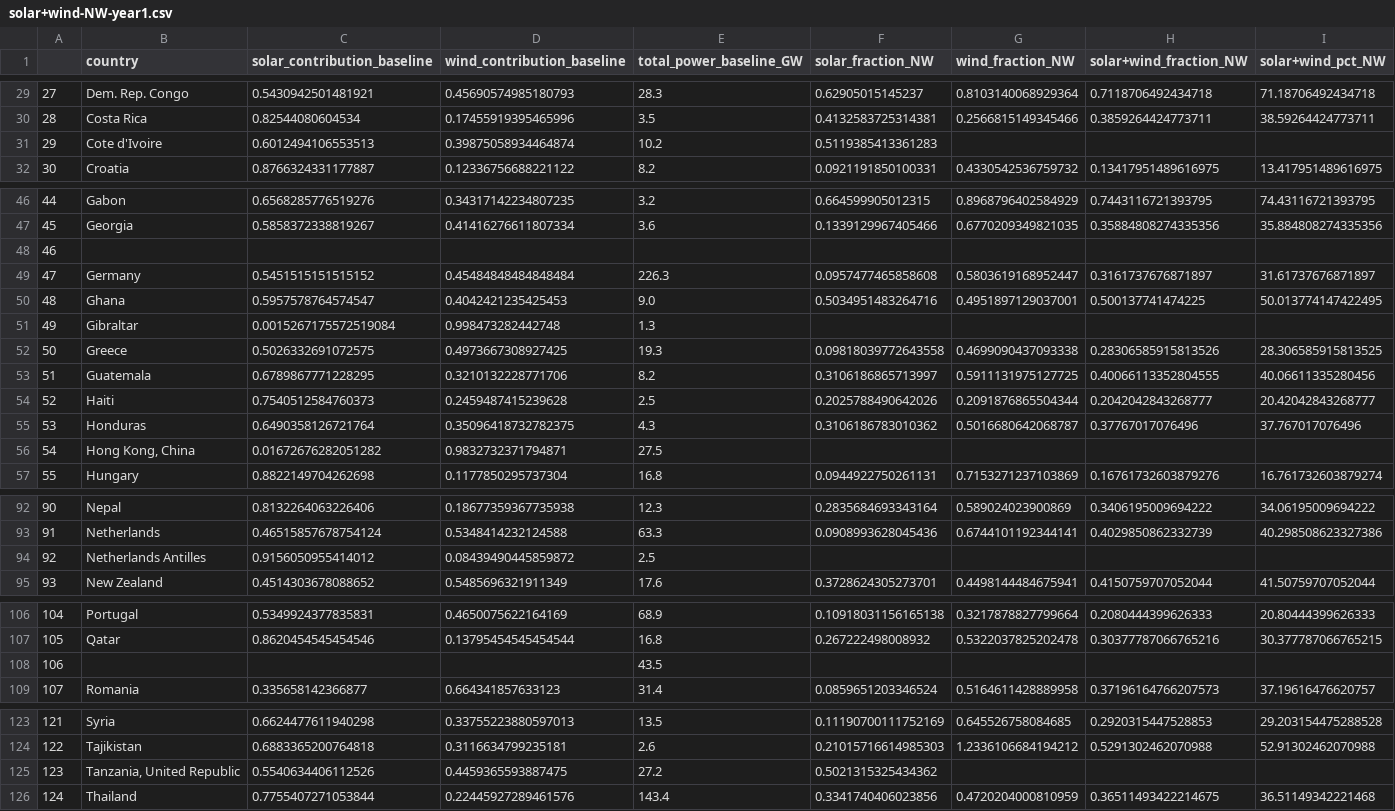
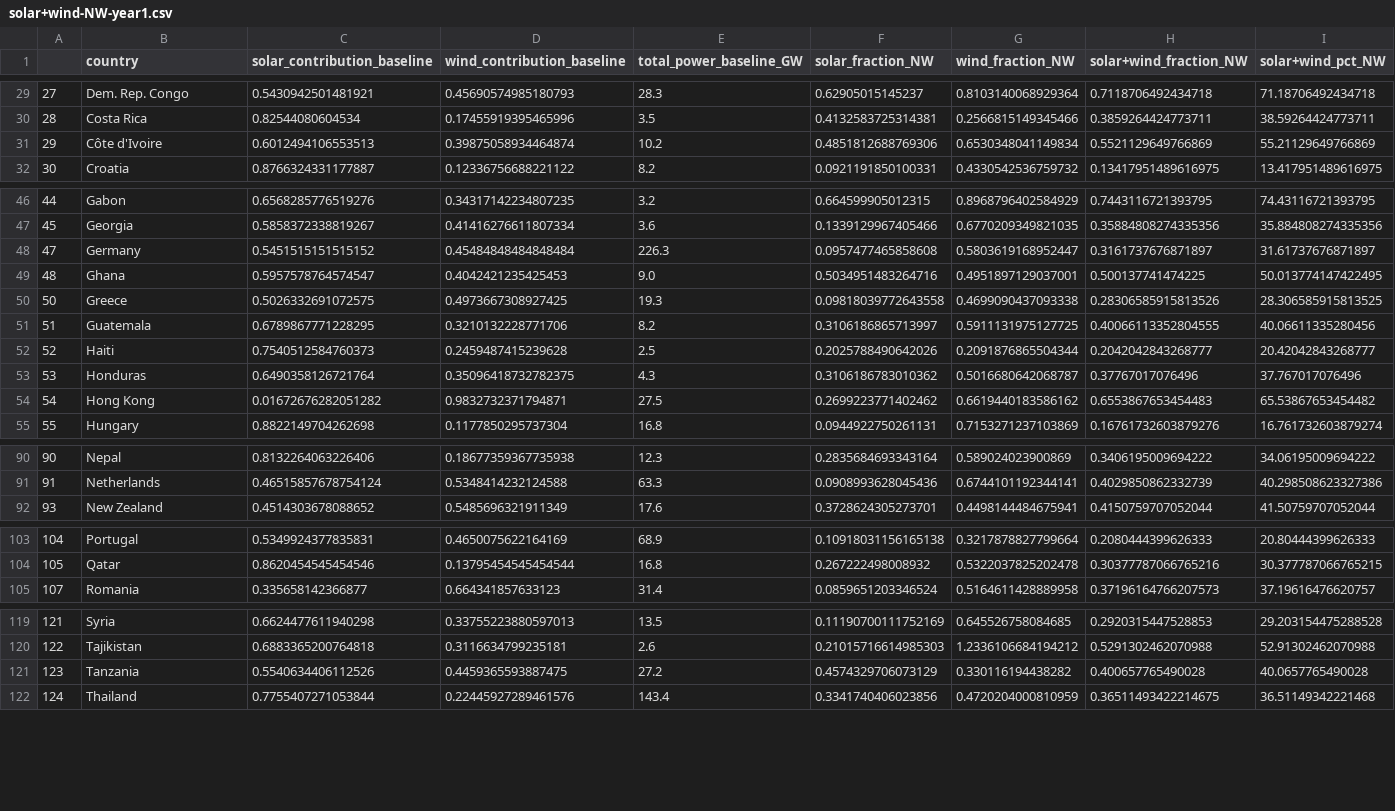
Before and after one commit to allfed/Renewables-Nuclear-Winter, a CSV file: results/solar+wind-NW-year1.csv, drawn as a sheet; only a part is shown, gaps mark what is left out.

```diff
--- a/results/solar+wind-NW-year1.csv
+++ b/results/solar+wind-NW-year1.csv
@@ -30,3 +30,3 @@
 28,Costa Rica,0.82544080604534,0.17455919395465996,3.5,0.4132583725314381,0.2566815149345466,0.3859264424773711,38.59264424773711
-29,Cote d'Ivoire,0.6012494106553513,0.39875058934464874,10.2,0.5119385413361283,,,
+29,Côte d'Ivoire,0.6012494106553513,0.39875058934464874,10.2,0.4851812688769306,0.6530348041149834,0.5521129649766869,55.21129649766869
 30,Croatia,0.8766324331177887,0.12336756688221122,8.2,0.0921191850100331,0.4330542536759732,0.13417951489616975,13.417951489616975
@@ -47,6 +47,4 @@
 45,Georgia,0.5858372338819267,0.41416276611807334,3.6,0.1339129967405466,0.6770209349821035,0.35884808274335356,35.884808274335356
-46,,,,,,,,
 47,Germany,0.5451515151515152,0.45484848484848484,226.3,0.0957477465858608,0.5803619168952447,0.3161737676871897,31.61737676871897
 48,Ghana,0.5957578764574547,0.4042421235425453,9.0,0.5034951483264716,0.4951897129037001,0.500137741474225,50.013774147422495
-49,Gibraltar,0.0015267175572519084,0.998473282442748,1.3,,,,
 50,Greece,0.5026332691072575,0.4973667308927425,19.3,0.09818039772643558,0.4699090437093338,0.28306585915813526,28.306585915813525
@@ -55,3 +53,3 @@
 53,Honduras,0.6490358126721764,0.35096418732782375,4.3,0.3106186783010362,0.5016680642068787,0.37767017076496,37.767017076496
-54,"Hong Kong, China",0.01672676282051282,0.9832732371794871,27.5,,,,
+54,Hong Kong,0.01672676282051282,0.9832732371794871,27.5,0.2699223771402462,0.6619440183586162,0.6553867653454483,65.53867653454482
 55,Hungary,0.8822149704262698,0.1177850295737304,16.8,0.0944922750261131,0.7153271237103869,0.16761732603879276,16.761732603879274
@@ -93,3 +91,2 @@
 91,Netherlands,0.46515857678754124,0.5348414232124588,63.3,0.0908993628045436,0.6744101192344141,0.4029850862332739,40.298508623327386
-92,Netherlands Antilles,0.9156050955414012,0.08439490445859872,2.5,,,,
 93,New Zealand,0.4514303678088652,0.5485696321911349,17.6,0.3728624305273701,0.4498144484675941,0.4150759707052044,41.50759707052044
@@ -107,3 +104,2 @@
 105,Qatar,0.8620454545454546,0.13795454545454544,16.8,0.267222498008932,0.5322037825202478,0.30377787066765216,30.377787066765215
-106,,,,43.5,,,,
 107,Romania,0.335658142366877,0.664341857633123,31.4,0.0859651203346524,0.5164611428889958,0.37196164766207573,37.19616476620757
@@ -124,3 +120,3 @@
 122,Tajikistan,0.6883365200764818,0.3116634799235181,2.6,0.21015716614985303,1.2336106684194212,0.5291302462070988,52.91302462070988
-123,"Tanzania, United Republic",0.5540634406112526,0.4459365593887475,27.2,0.5021315325434362,,,
+123,Tanzania,0.5540634406112526,0.4459365593887475,27.2,0.4574329706073129,0.330116194438282,0.400657765490028,40.0657765490028
 124,Thailand,0.7755407271053844,0.22445927289461576,143.4,0.3341740406023856,0.4720204000810959,0.36511493422214675,36.51149342221468
```
Also changed, not shown: 5 other files.
